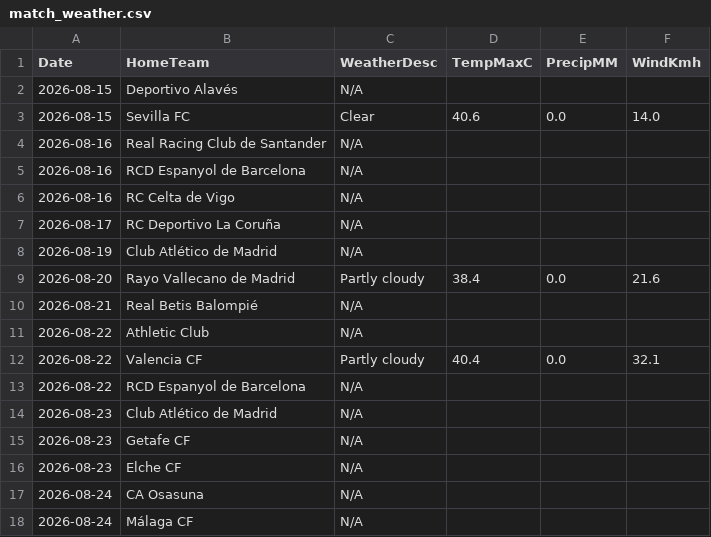
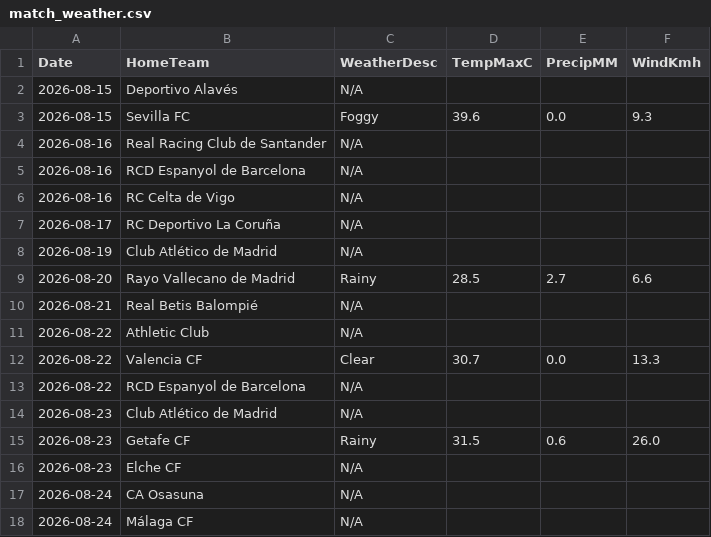
Before and after one commit to gmalbert/la-liga, a CSV file: data_files/raw/match_weather.csv, drawn as a sheet; only a part is shown.

```diff
--- a/data_files/raw/match_weather.csv
+++ b/data_files/raw/match_weather.csv
@@ -2,3 +2,3 @@ Date,HomeTeam,WeatherDesc,TempMaxC,PrecipMM,WindKmh
 2026-08-15,Deportivo Alavés,N/A,,,
-2026-08-15,Sevilla FC,Clear,40.6,0.0,14.0
+2026-08-15,Sevilla FC,Foggy,39.6,0.0,9.3
 2026-08-16,Real Racing Club de Santander,N/A,,,
@@ -8,9 +8,9 @@ Date,HomeTeam,WeatherDesc,TempMaxC,PrecipMM,WindKmh
 2026-08-19,Club Atlético de Madrid,N/A,,,
-2026-08-20,Rayo Vallecano de Madrid,Partly cloudy,38.4,0.0,21.6
+2026-08-20,Rayo Vallecano de Madrid,Rainy,28.5,2.7,6.6
 2026-08-21,Real Betis Balompié,N/A,,,
 2026-08-22,Athletic Club,N/A,,,
-2026-08-22,Valencia CF,Partly cloudy,40.4,0.0,32.1
+2026-08-22,Valencia CF,Clear,30.7,0.0,13.3
 2026-08-22,RCD Espanyol de Barcelona,N/A,,,
 2026-08-23,Club Atlético de Madrid,N/A,,,
-2026-08-23,Getafe CF,N/A,,,
+2026-08-23,Getafe CF,Rainy,31.5,0.6,26.0
 2026-08-23,Elche CF,N/A,,,
```
Also changed, not shown: data_files/raw/odds.csv, models/poisson_strengths.csv, 2 other files.
